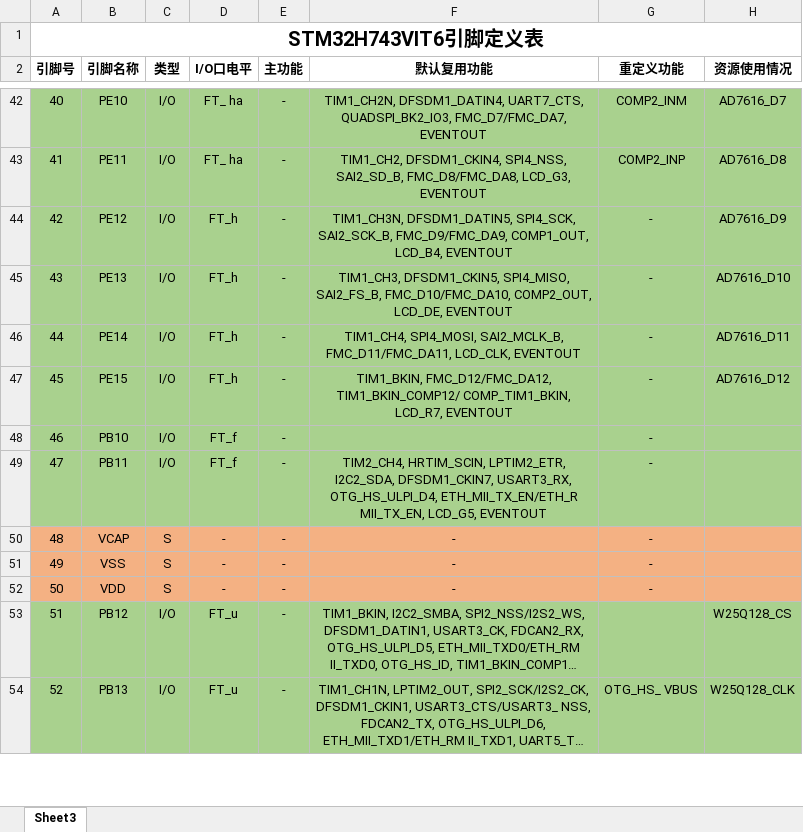
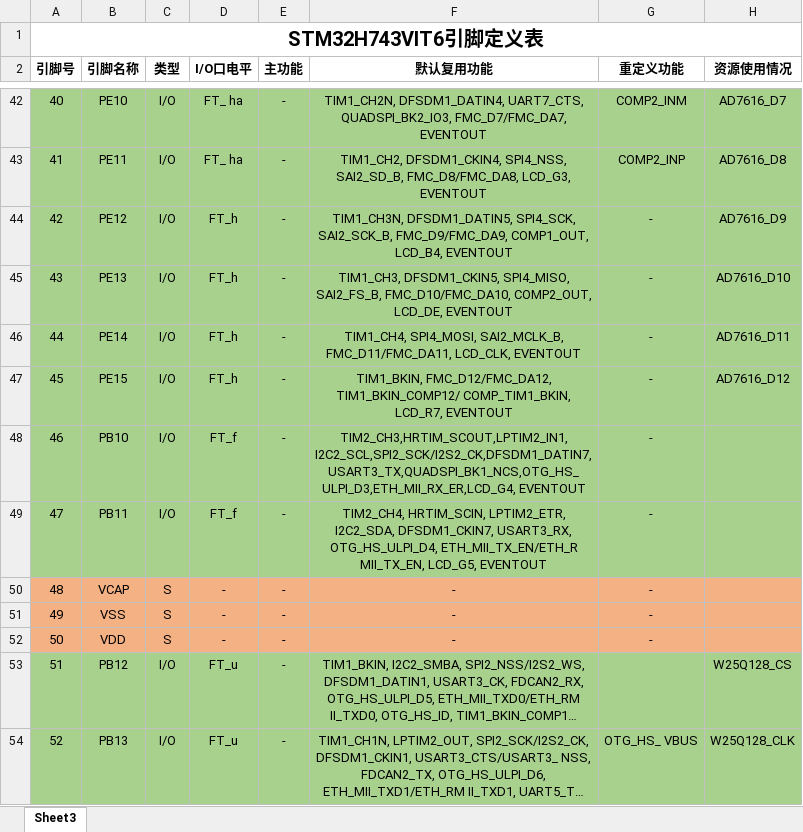
Before and after one commit to Healeraaa/High_Speed_Collection_AD7616, an Excel workbook: STM32H743VIT6引脚定义.xlsx, sheet Sheet3, drawn as a sheet; only a part is shown, gaps mark what is left out; long unchanged cells end in …; values as stored, in another font and other column widths than the file's, no borders; the diff names each change by its address in the sheet, - before the commit and + after, or states it on an @@ line.

```diff
--- a/STM32H743VIT6引脚定义.xlsx (sheet Sheet3)
+++ b/STM32H743VIT6引脚定义.xlsx (sheet Sheet3)
-F48 (默认复用功能): (empty)
+F48 (默认复用功能): TIM2_CH3,HRTIM_SCOUT,LPTIM2_IN1, I2C2_SCL,SPI2_SCK/I2S2_CK,DFSDM1_DATIN7,USART3_TX,QUADSPI_BK1_NCS,OTG_HS_ULPI_D3,ETH_MII_RX_ER,LCD_G4, EVENTOUT
```
Also changed, not shown: 42 other files.
